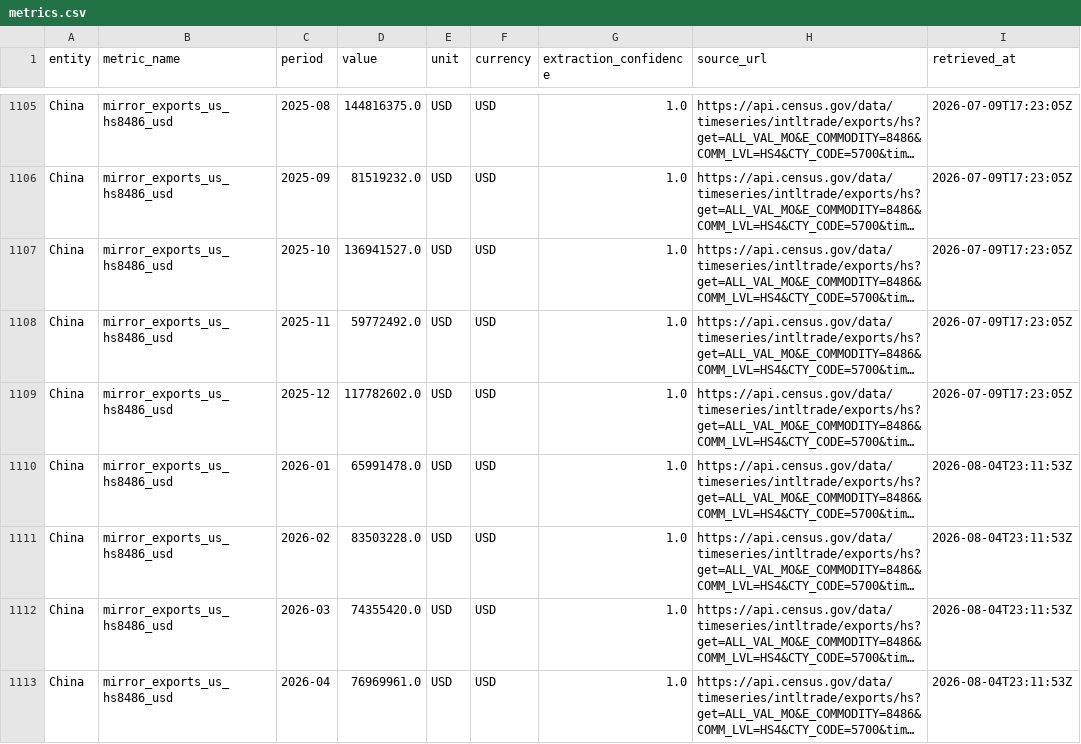
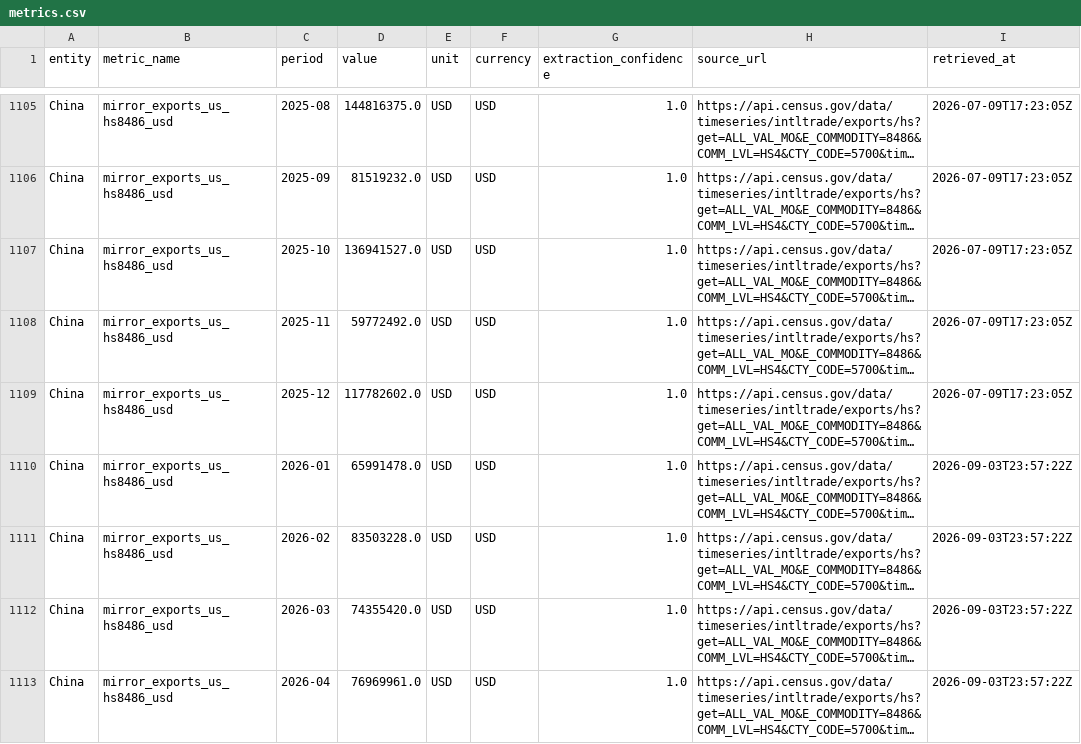
Before and after one commit to xiajason6-web/GeoMacro2, a CSV file: data/exports/metrics.csv, drawn as a sheet; only a part is shown, gaps mark what is left out; long unchanged cells end in …; the diff covers the shown part only; the diff names each change by its address in the sheet, - before the commit and + after, or states it on an @@ line.

```diff
--- a/data/exports/metrics.csv
+++ b/data/exports/metrics.csv
-I1110:I1113 (retrieved_at): 2026-08-04T23:11:53Z
+I1110:I1113 (retrieved_at): 2026-09-03T23:57:22Z
```
Also changed, not shown: 2 added rows and 8 edited cells elsewhere in this file, data/exports/did_chip_coefficients.csv, data/exports/did_chip_summary.csv, 22 other files.
